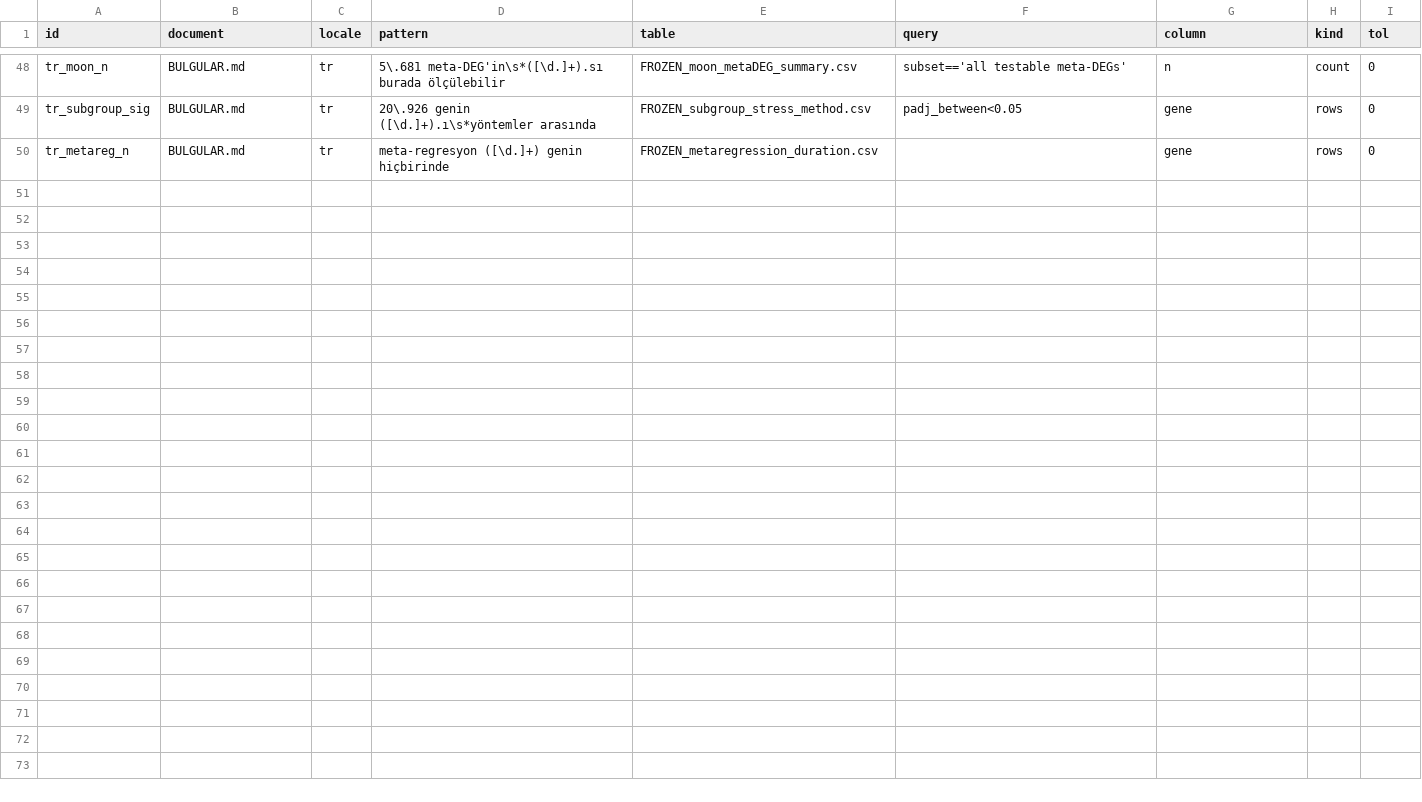
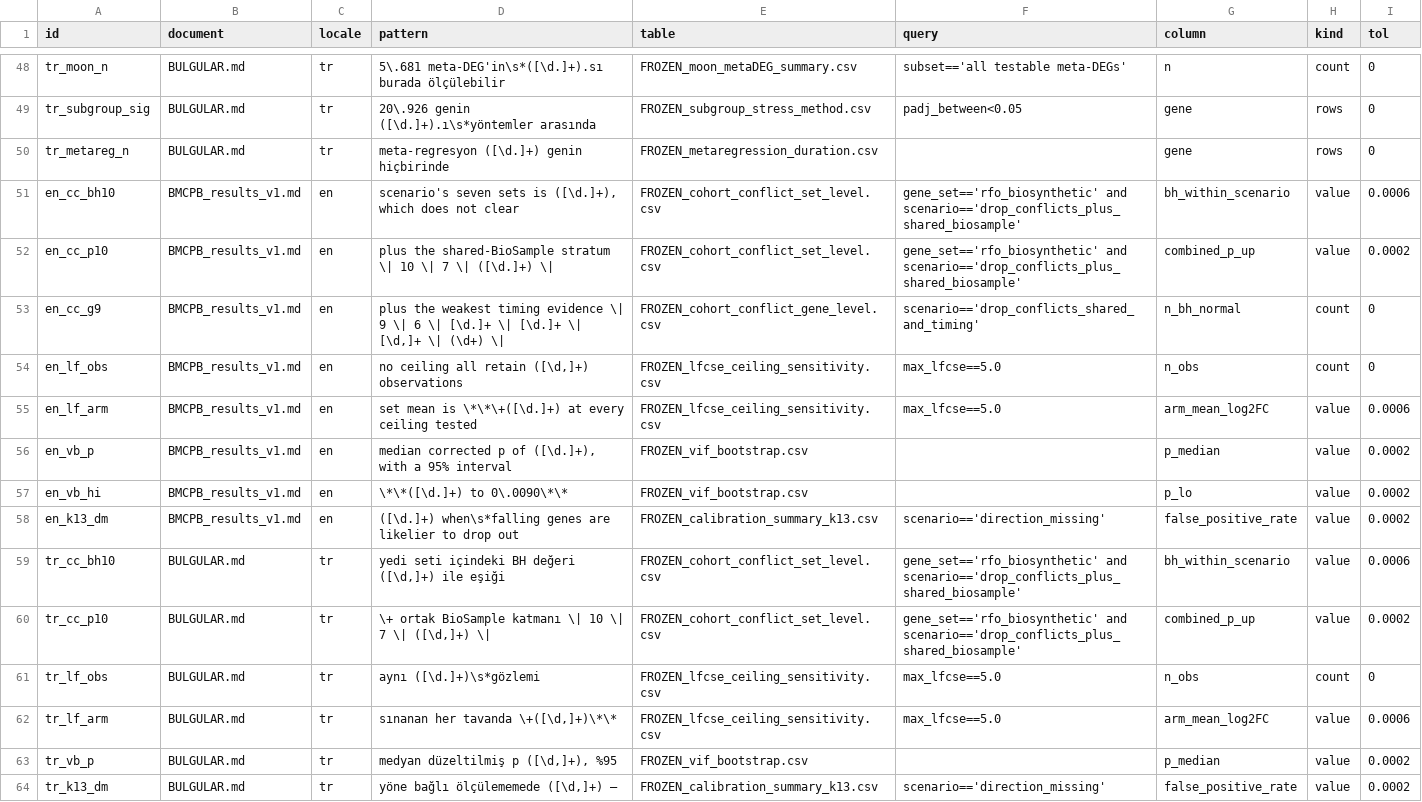
Before and after one commit to nhnshn/tomato-drought-rfo-meta-analizi, a CSV file: config/prose_claims.csv, drawn as a sheet; only a part is shown, gaps mark what is left out.

Commit message:
Prose claims cover cohort-conflict, lfcSE ceiling, VIF bootstrap and 13-stratum calibration

```diff
--- a/config/prose_claims.csv
+++ b/config/prose_claims.csv
@@ -50 +50,15 @@ tr_subgroup_sig,BULGULAR.md,tr,20\.926 genin ([\d.]+).ı\s*yöntemler arasında,
 tr_metareg_n,BULGULAR.md,tr,meta-regresyon ([\d.]+) genin hiçbirinde,FROZEN_metaregression_duration.csv,,gene,rows,0
+en_cc_bh10,BMCPB_results_v1.md,en,"scenario's seven sets is ([\d.]+), which does not clear",FROZEN_cohort_conflict_set_level.csv,gene_set=='rfo_biosynthetic' and scenario=='drop_conflicts_plus_shared_biosample',bh_within_scenario,value,0.0006
+en_cc_p10,BMCPB_results_v1.md,en,plus the shared-BioSample stratum \| 10 \| 7 \| ([\d.]+) \|,FROZEN_cohort_conflict_set_level.csv,gene_set=='rfo_biosynthetic' and scenario=='drop_conflicts_plus_shared_biosample',combined_p_up,value,0.0002
+en_cc_g9,BMCPB_results_v1.md,en,"plus the weakest timing evidence \| 9 \| 6 \| [\d.]+ \| [\d.]+ \| [\d,]+ \| (\d+) \|",FROZEN_cohort_conflict_gene_level.csv,scenario=='drop_conflicts_shared_and_timing',n_bh_normal,count,0
+en_lf_obs,BMCPB_results_v1.md,en,"no ceiling all retain ([\d,]+) observations",FROZEN_lfcse_ceiling_sensitivity.csv,max_lfcse==5.0,n_obs,count,0
+en_lf_arm,BMCPB_results_v1.md,en,set mean is \*\*\+([\d.]+) at every ceiling tested,FROZEN_lfcse_ceiling_sensitivity.csv,max_lfcse==5.0,arm_mean_log2FC,value,0.0006
+en_vb_p,BMCPB_results_v1.md,en,"median corrected p of ([\d.]+), with a 95% interval",FROZEN_vif_bootstrap.csv,,p_median,value,0.0002
+en_vb_hi,BMCPB_results_v1.md,en,\*\*([\d.]+) to 0\.0090\*\*,FROZEN_vif_bootstrap.csv,,p_lo,value,0.0002
+en_k13_dm,BMCPB_results_v1.md,en,([\d.]+) when\s*falling genes are likelier to drop out,FROZEN_calibration_summary_k13.csv,scenario=='direction_missing',false_positive_rate,value,0.0002
+tr_cc_bh10,BULGULAR.md,tr,"yedi seti içindeki BH değeri ([\d,]+) ile eşiği",FROZEN_cohort_conflict_set_level.csv,gene_set=='rfo_biosynthetic' and scenario=='drop_conflicts_plus_shared_biosample',bh_within_scenario,value,0.0006
+tr_cc_p10,BULGULAR.md,tr,"\+ ortak BioSample katmanı \| 10 \| 7 \| ([\d,]+) \|",FROZEN_cohort_conflict_set_level.csv,gene_set=='rfo_biosynthetic' and scenario=='drop_conflicts_plus_shared_biosample',combined_p_up,value,0.0002
+tr_lf_obs,BULGULAR.md,tr,aynı ([\d.]+)\s*gözlemi,FROZEN_lfcse_ceiling_sensitivity.csv,max_lfcse==5.0,n_obs,count,0
+tr_lf_arm,BULGULAR.md,tr,"sınanan her tavanda \+([\d,]+)\*\*",FROZEN_lfcse_ceiling_sensitivity.csv,max_lfcse==5.0,arm_mean_log2FC,value,0.0006
+tr_vb_p,BULGULAR.md,tr,"medyan düzeltilmiş p ([\d,]+), %95",FROZEN_vif_bootstrap.csv,,p_median,value,0.0002
+tr_k13_dm,BULGULAR.md,tr,"yöne bağlı ölçülememede ([\d,]+) —",FROZEN_calibration_summary_k13.csv,scenario=='direction_missing',false_positive_rate,value,0.0002
```
Also changed, not shown: 1 other file.
